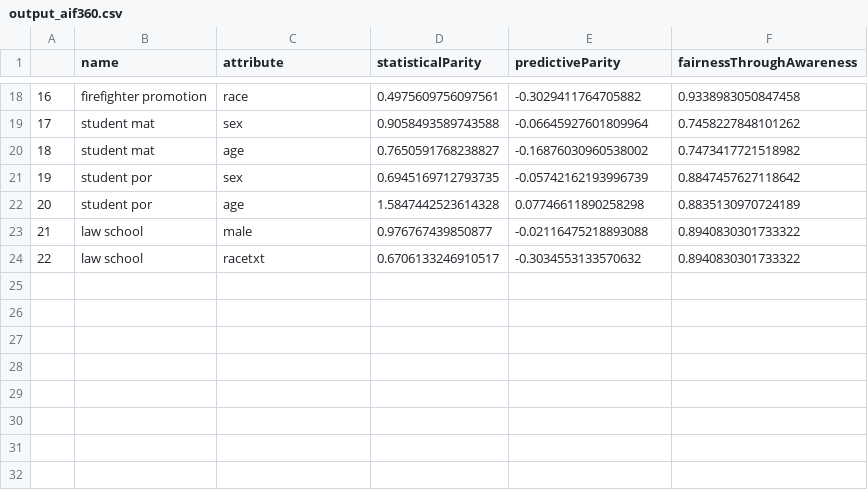
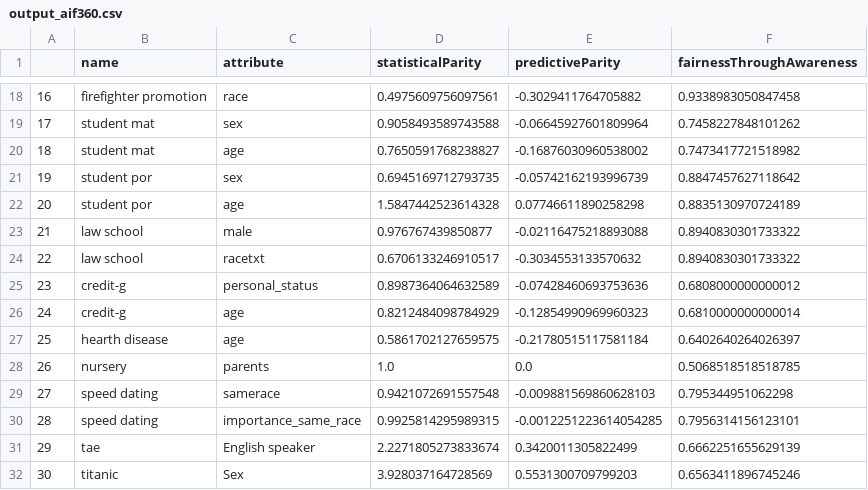
Before and after one commit to DinoDx/Thesis-repo, a CSV file: output_aif360.csv, drawn as a sheet; only a part is shown, gaps mark what is left out.

```diff
--- a/output_aif360.csv
+++ b/output_aif360.csv
@@ -24 +24,9 @@
 22,law school,racetxt,0.6706133246910517,-0.3034553133570632,0.8940830301733322
+23,credit-g,personal_status,0.8987364064632589,-0.07428460693753636,0.6808000000000012
+24,credit-g,age,0.8212484098784929,-0.12854990969960323,0.6810000000000014
+25,hearth disease,age,0.5861702127659575,-0.21780515117581184,0.6402640264026397
+26,nursery,parents,1.0,0.0,0.5068518518518785
+27,speed dating,samerace,0.9421072691557548,-0.009881569860628103,0.795344951062298
+28,speed dating,importance_same_race,0.9925814295989315,-0.0012251223614054285,0.7956314156123101
+29,tae,English speaker,2.2271805273833674,0.3420011305822499,0.6662251655629139
+30,titanic,Sex,3.928037164728569,0.5531300709799203,0.6563411896745246
```
Also changed, not shown: datasets/heart_disease.csv, meta_dataset.csv, 5 other files.
